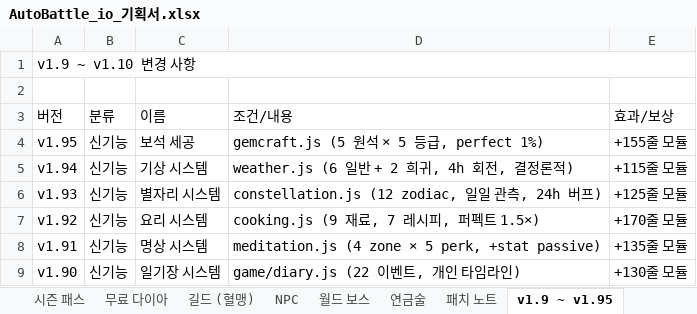
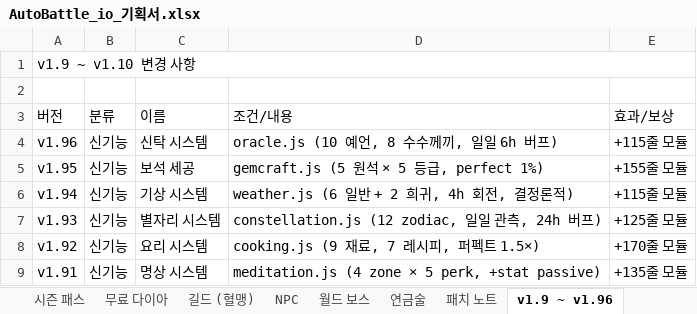
Before and after one commit to goodholic/Baduk-Marble, an Excel workbook: AutoBattle_io_기획서.xlsx, sheet v1.9 ~ v1.96, drawn as a sheet; only a part is shown; the shorter side is filled out with more unchanged rows; values as stored, in another font and other column widths than the file's, no cell formats; the diff names each change by its address in the sheet, - before the commit and + after, or states it on an @@ line.

```diff
--- a/AutoBattle_io_기획서.xlsx (sheet v1.9 ~ v1.96)
+++ b/AutoBattle_io_기획서.xlsx (sheet v1.9 ~ v1.96)
-sheet tab: v1.9 ~ v1.95
+sheet tab: v1.9 ~ v1.96
+row 4: v1.96 | 신기능 | 신탁 시스템 | oracle.js (10 예언, 8 수수께끼, 일일 6h 버프) | +115줄 모듈
```
Also changed, not shown: sheet 패치 노트, cell formats, 4 other files.
